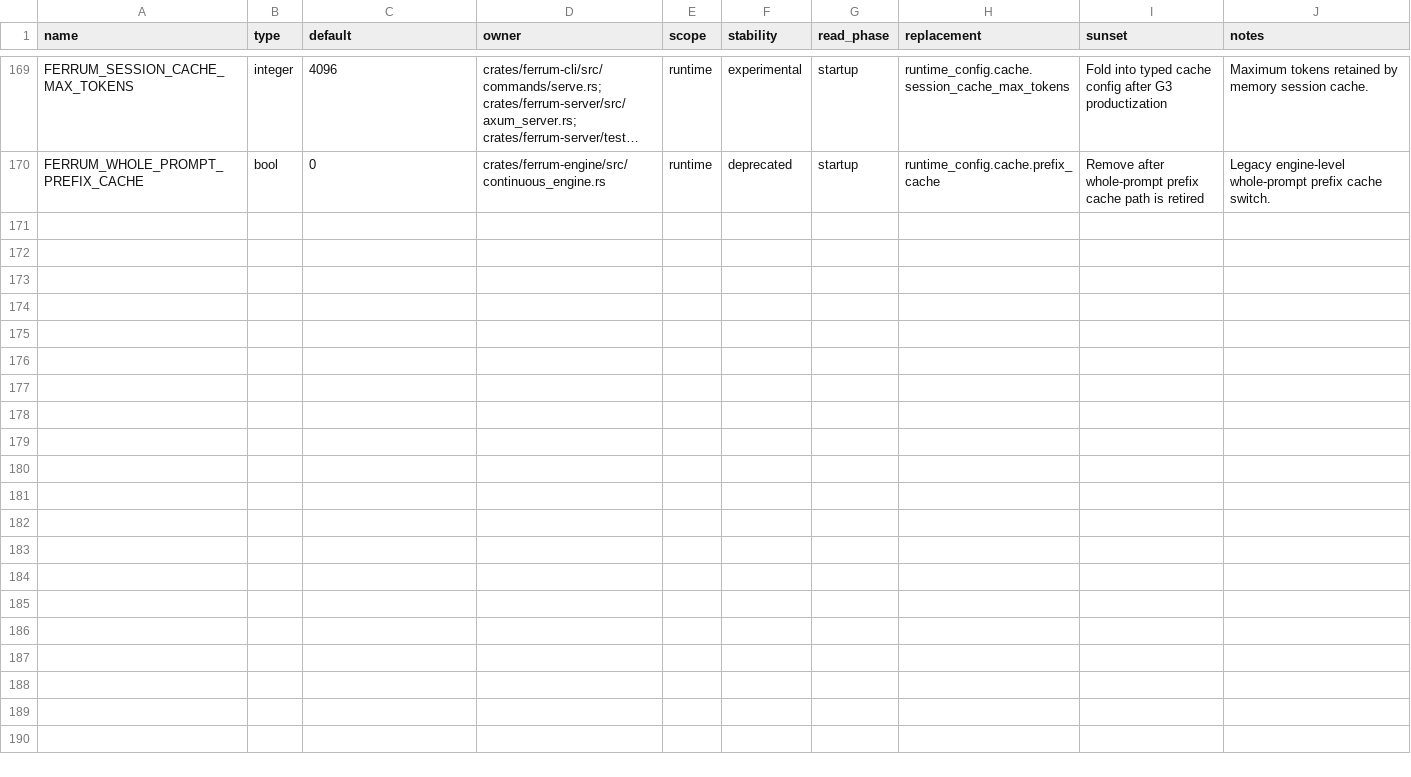
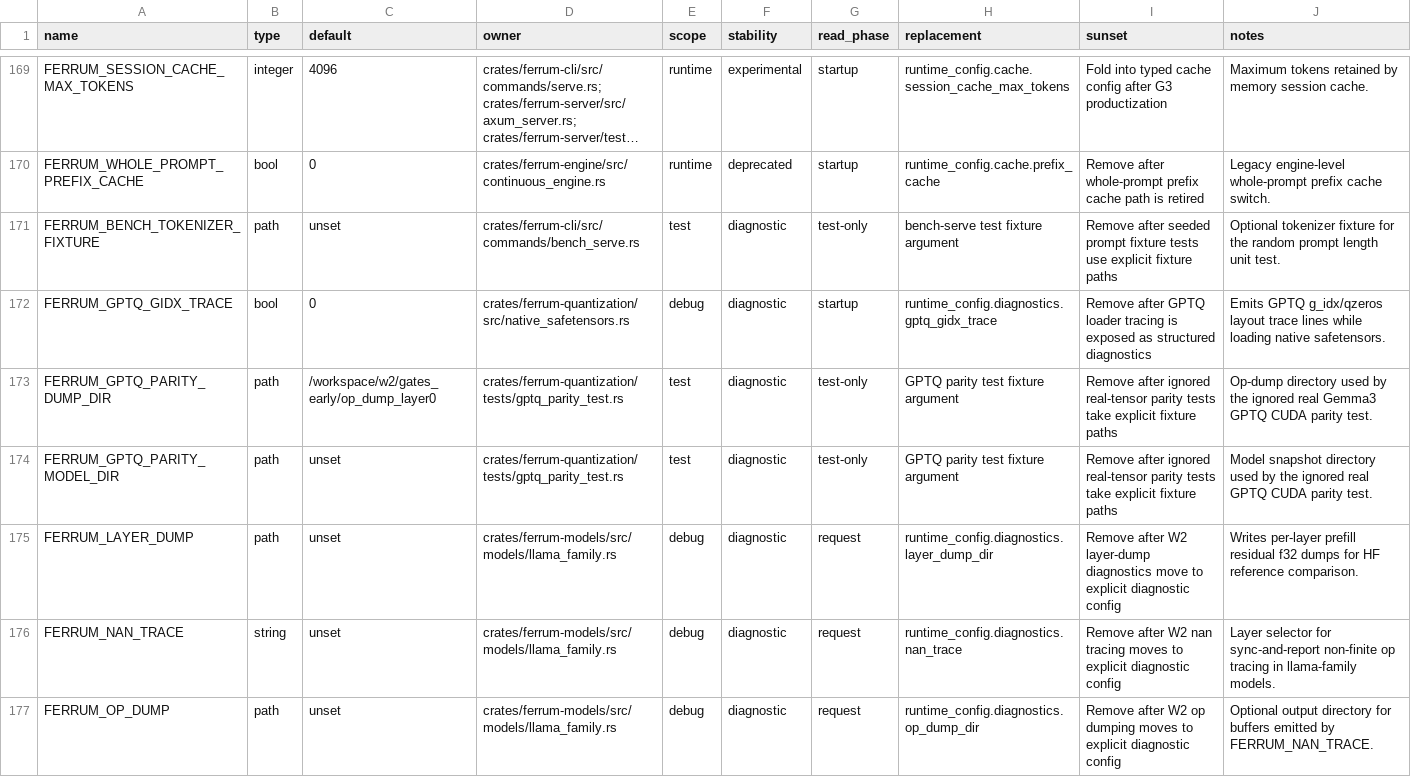
Before and after one commit to sizzlecar/ferrum-infer-rs, a TSV file: docs/runtime-env-registry.tsv, drawn as a sheet; only a part is shown, gaps mark what is left out; long unchanged cells end in …; the diff covers the shown part only; the diff names each change by its address in the sheet, - before the commit and + after, or states it on an @@ line.

Commit message:
fix(ci): keep diagnostic env reads out of hot paths
Move W2 llama-family nan/op diagnostics into construction-time runtime config, replace new diagnostic/test direct env reads with runtime snapshot lookups, and register the diagnostic env surface so the CPU env registry gate stays at its existing baseline.

Validation:
- PR CI run 27500948118: CPU, Metal, CUDA success

```diff
--- a/docs/runtime-env-registry.tsv
+++ b/docs/runtime-env-registry.tsv
+row 171: FERRUM_BENCH_TOKENIZER_FIXTURE | path | unset | crates/ferrum-cli/src/commands/bench_serve.rs | test | diagnostic | test-only | bench-serve test fixture argument | Remove after seeded prompt fixture tests use explicit fixture paths | Optional tokenizer fixture for the random prompt length unit test.
+row 172: FERRUM_GPTQ_GIDX_TRACE | bool | 0 | crates/ferrum-quantization/src/native_safetensors.rs | debug | diagnostic | startup | runtime_config.diagnostics.gptq_gidx_trace | Remove after GPTQ loader tracing is exposed as structured diagnostics | Emits GPTQ g_idx/qzeros layout trace lines while loading native safetensors.
+row 173: FERRUM_GPTQ_PARITY_DUMP_DIR | path | /workspace/w2/gates_early/op_dump_layer0 | crates/ferrum-quantization/tests/gptq_parity_test.rs | test | diagnostic | test-only | GPTQ parity test fixture argument | Remove after ignored real-tensor parity tests take explicit fixture paths | Op-dump directory used by the ignored real Gemma3 GPTQ CUDA parity test.
+row 174: FERRUM_GPTQ_PARITY_MODEL_DIR | path | unset | crates/ferrum-quantization/tests/gptq_parity_test.rs | test | diagnostic | test-only | GPTQ parity test fixture argument | Remove after ignored real-tensor parity tests take explicit fixture paths | Model snapshot directory used by the ignored real GPTQ CUDA parity test.
+row 175: FERRUM_LAYER_DUMP | path | unset | crates/ferrum-models/src/models/llama_family.rs | debug | diagnostic | request | runtime_config.diagnostics.layer_dump_dir | Remove after W2 layer-dump diagnostics move to explicit diagnostic config | Writes per-layer prefill residual f32 dumps for HF reference comparison.
+row 176: FERRUM_NAN_TRACE | string | unset | crates/ferrum-models/src/models/llama_family.rs | debug | diagnostic | request | runtime_config.diagnostics.nan_trace | Remove after W2 nan tracing moves to explicit diagnostic config | Layer selector for sync-and-report non-finite op tracing in llama-family models.
+row 177: FERRUM_OP_DUMP | path | unset | crates/ferrum-models/src/models/llama_family.rs | debug | diagnostic | request | runtime_config.diagnostics.op_dump_dir | Remove after W2 op dumping moves to explicit diagnostic config | Optional output directory for buffers emitted by FERRUM_NAN_TRACE.
```
Also changed, not shown: 6 added rows elsewhere in this file, 4 other files.
